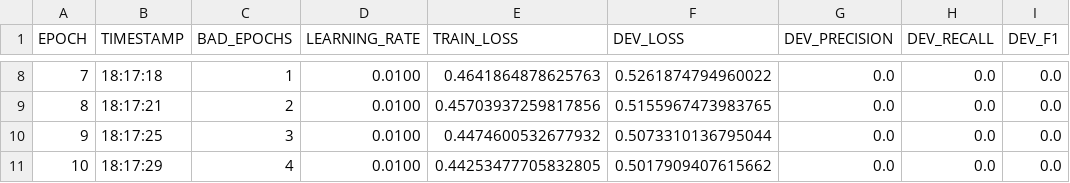
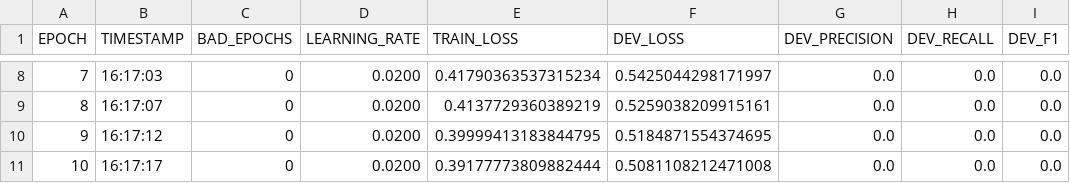
Before and after one commit to A01750632/NLPActivities, a TSV file: resources/taggers/example-ner/loss.tsv, drawn as a sheet; only a part is shown, gaps mark what is left out; the diff covers the shown part only; the diff names each change by its address in the sheet, - before the commit and + after, or states it on an @@ line.

```diff
--- a/resources/taggers/example-ner/loss.tsv
+++ b/resources/taggers/example-ner/loss.tsv
-B8 (TIMESTAMP): 18:17:18
+B8 (TIMESTAMP): 16:17:03
-C8 (BAD_EPOCHS): 1
+C8 (BAD_EPOCHS): 0
-D8:D11 (LEARNING_RATE): 0.0100
+D8:D11 (LEARNING_RATE): 0.0200
-E8 (TRAIN_LOSS): 0.4641864878625763
+E8 (TRAIN_LOSS): 0.41790363537315234
-F8 (DEV_LOSS): 0.5261874794960022
+F8 (DEV_LOSS): 0.5425044298171997
-B9 (TIMESTAMP): 18:17:21
+B9 (TIMESTAMP): 16:17:07
-C9 (BAD_EPOCHS): 2
+C9 (BAD_EPOCHS): 0
-E9 (TRAIN_LOSS): 0.45703937259817856
+E9 (TRAIN_LOSS): 0.4137729360389219
-F9 (DEV_LOSS): 0.5155967473983765
+F9 (DEV_LOSS): 0.5259038209915161
-B10 (TIMESTAMP): 18:17:25
+B10 (TIMESTAMP): 16:17:12
-C10 (BAD_EPOCHS): 3
+C10 (BAD_EPOCHS): 0
-E10 (TRAIN_LOSS): 0.4474600532677932
+E10 (TRAIN_LOSS): 0.39999413183844795
-F10 (DEV_LOSS): 0.5073310136795044
+F10 (DEV_LOSS): 0.5184871554374695
-B11 (TIMESTAMP): 18:17:29
+B11 (TIMESTAMP): 16:17:17
-C11 (BAD_EPOCHS): 4
+C11 (BAD_EPOCHS): 0
-E11 (TRAIN_LOSS): 0.44253477705832805
+E11 (TRAIN_LOSS): 0.39177773809882444
-F11 (DEV_LOSS): 0.5017909407615662
+F11 (DEV_LOSS): 0.5081108212471008
```
Also changed, not shown: 30 edited cells elsewhere in this file, resources/taggers/example-ner/dev.tsv, 6 other files.
